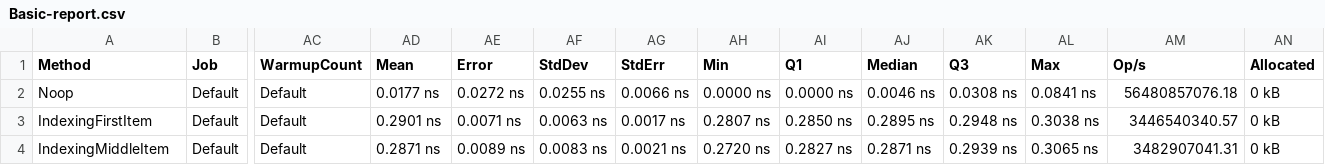
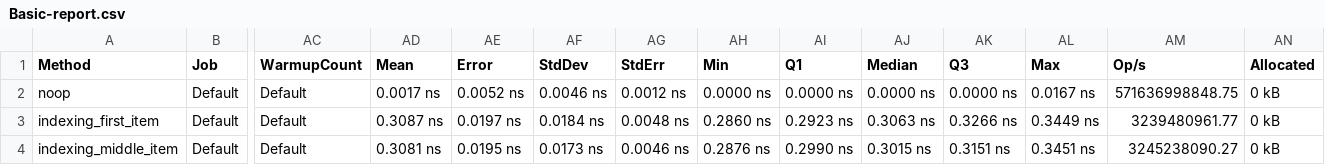
Before and after one commit to fedjabosnic/hotfix, a CSV file: .bench/Basic-report.csv, drawn as a sheet; only a part is shown, gaps mark what is left out; the diff covers the shown part only; the diff names each change by its address in the sheet, - before the commit and + after, or states it on an @@ line.

Commit message:
Added full benchmark results

```diff
--- a/.bench/Basic-report.csv
+++ b/.bench/Basic-report.csv
-A2 (Method): Noop
+A2 (Method): noop
-AD2 (Mean): 0.0177 ns
+AD2 (Mean): 0.0017 ns
-AE2 (Error): 0.0272 ns
+AE2 (Error): 0.0052 ns
-AF2 (StdDev): 0.0255 ns
+AF2 (StdDev): 0.0046 ns
-AG2 (StdErr): 0.0066 ns
+AG2 (StdErr): 0.0012 ns
-AJ2 (Median): 0.0046 ns
+AJ2 (Median): 0.0000 ns
-AK2 (Q3): 0.0308 ns
+AK2 (Q3): 0.0000 ns
-AL2 (Max): 0.0841 ns
+AL2 (Max): 0.0167 ns
-AM2 (Op/s): 56480857076.18
+AM2 (Op/s): 571636998848.75
-A3 (Method): IndexingFirstItem
+A3 (Method): indexing_first_item
-AD3 (Mean): 0.2901 ns
+AD3 (Mean): 0.3087 ns
-AE3 (Error): 0.0071 ns
+AE3 (Error): 0.0197 ns
-AF3 (StdDev): 0.0063 ns
+AF3 (StdDev): 0.0184 ns
-AG3 (StdErr): 0.0017 ns
+AG3 (StdErr): 0.0048 ns
-AH3 (Min): 0.2807 ns
+AH3 (Min): 0.2860 ns
-AI3 (Q1): 0.2850 ns
+AI3 (Q1): 0.2923 ns
-AJ3 (Median): 0.2895 ns
+AJ3 (Median): 0.3063 ns
-AK3 (Q3): 0.2948 ns
+AK3 (Q3): 0.3266 ns
-AL3 (Max): 0.3038 ns
+AL3 (Max): 0.3449 ns
-AM3 (Op/s): 3446540340.57
+AM3 (Op/s): 3239480961.77
-A4 (Method): IndexingMiddleItem
+A4 (Method): indexing_middle_item
-AD4 (Mean): 0.2871 ns
+AD4 (Mean): 0.3081 ns
-AE4 (Error): 0.0089 ns
+AE4 (Error): 0.0195 ns
-AF4 (StdDev): 0.0083 ns
+AF4 (StdDev): 0.0173 ns
-AG4 (StdErr): 0.0021 ns
+AG4 (StdErr): 0.0046 ns
-AH4 (Min): 0.2720 ns
+AH4 (Min): 0.2876 ns
-AI4 (Q1): 0.2827 ns
+AI4 (Q1): 0.2990 ns
-AJ4 (Median): 0.2871 ns
+AJ4 (Median): 0.3015 ns
-AK4 (Q3): 0.2939 ns
+AK4 (Q3): 0.3151 ns
-AL4 (Max): 0.3065 ns
+AL4 (Max): 0.3451 ns
-AM4 (Op/s): 3482907041.31
+AM4 (Op/s): 3245238090.27
```
Also changed, not shown: 11 edited cells elsewhere in this file, 50 other files.
